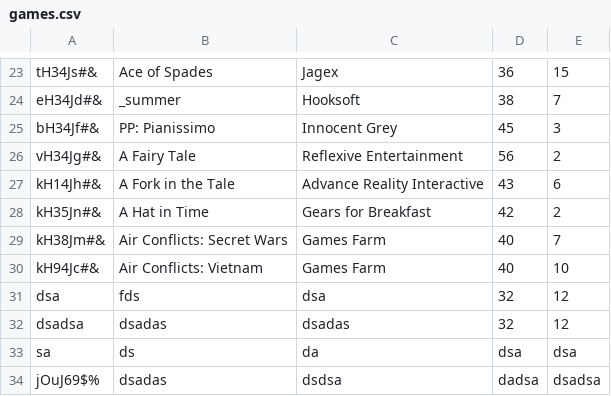
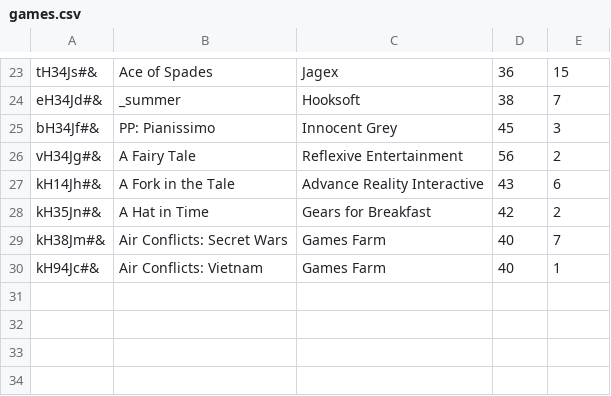
Before and after one commit to Michal-Sob/lightweight-erp-python-pro_sto, a CSV file: store/games.csv, drawn as a sheet; only a part is shown, gaps mark what is left out.

Commit message:
FIXED: ui.print store

```diff
--- a/store/games.csv
+++ b/store/games.csv
@@ -29,6 +29,2 @@ kH35Jn#&;A Hat in Time;Gears for Breakfast;42;2
 kH38Jm#&;Air Conflicts: Secret Wars;Games Farm;40;7
-kH94Jc#&;Air Conflicts: Vietnam;Games Farm;40;10
-dsa;fds;dsa;32;12
-dsadsa;dsadas;dsadas;32;12
-sa;ds;da;dsa;dsa
-jOuJ69$%;dsadas;dsdsa;dadsa;dsadsa
+kH94Jc#&;Air Conflicts: Vietnam;Games Farm;40;1
```
Also changed, not shown: 2 other files.
